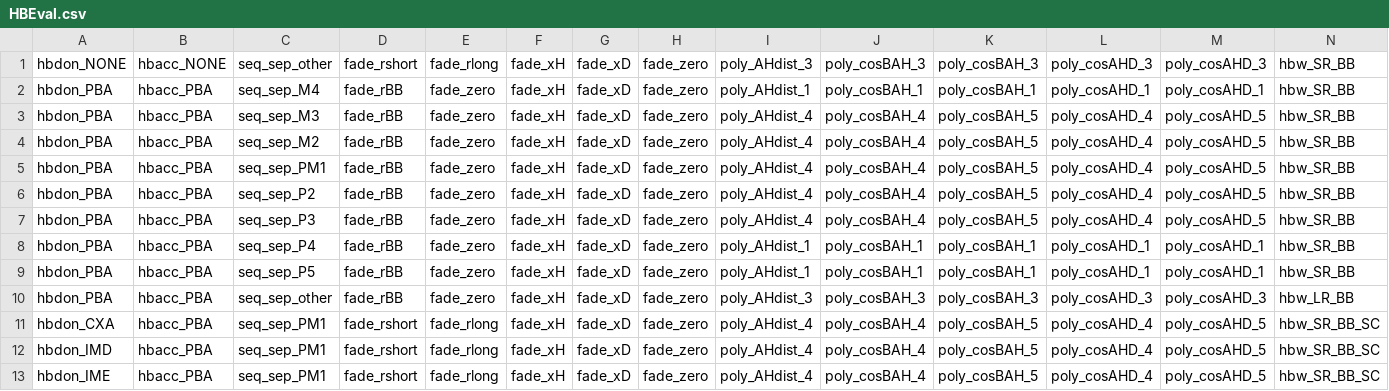
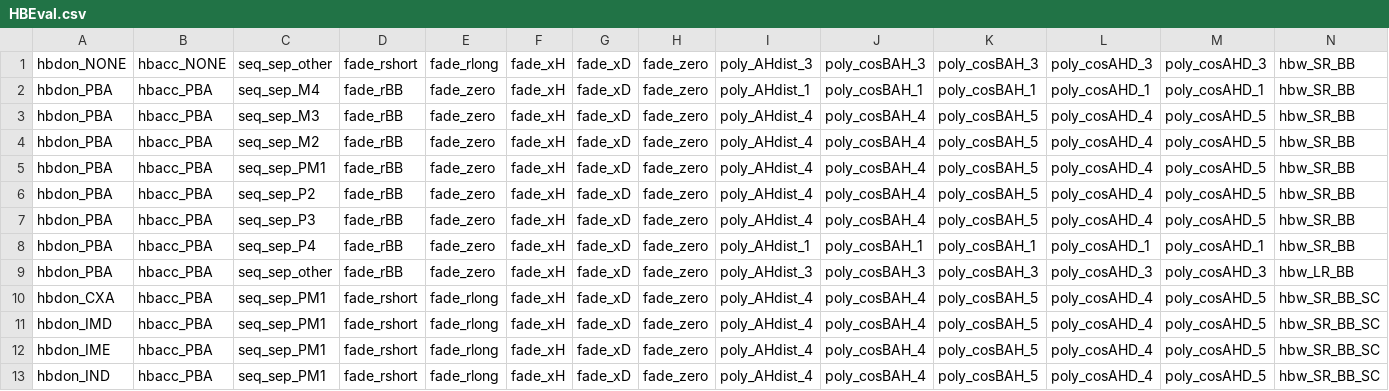
Before and after one commit to RosettaCommons/rosetta, a CSV file: rosetta_database/scoring/score_functions/hbonds/His_Phil_fix/HBEval.csv, drawn as a sheet; only a part is shown; the shorter side is filled out with more unchanged rows; rows hold the shown columns only; the diff names each change by its address in the sheet, - before the commit and + after, or states it on an @@ line.

```diff
--- a/rosetta_database/scoring/score_functions/hbonds/His_Phil_fix/HBEval.csv
+++ b/rosetta_database/scoring/score_functions/hbonds/His_Phil_fix/HBEval.csv
-row 9: hbdon_PBA | hbacc_PBA | seq_sep_P5 | fade_rBB | fade_zero | fade_xH | fade_xD | fade_zero | poly_AHdist_1 | poly_cosBAH_1 | poly_cosBAH_1 | poly_cosAHD_1 | poly_cosAHD_1 | hbw_SR_BB
```
Also changed, not shown: rosetta_database/scoring/score_functions/hbonds/BBasSC_params/HBEval.csv, rosetta_database/scoring/score_functions/hbonds/OLF_params_4/HBEval.csv, 25 other files.
